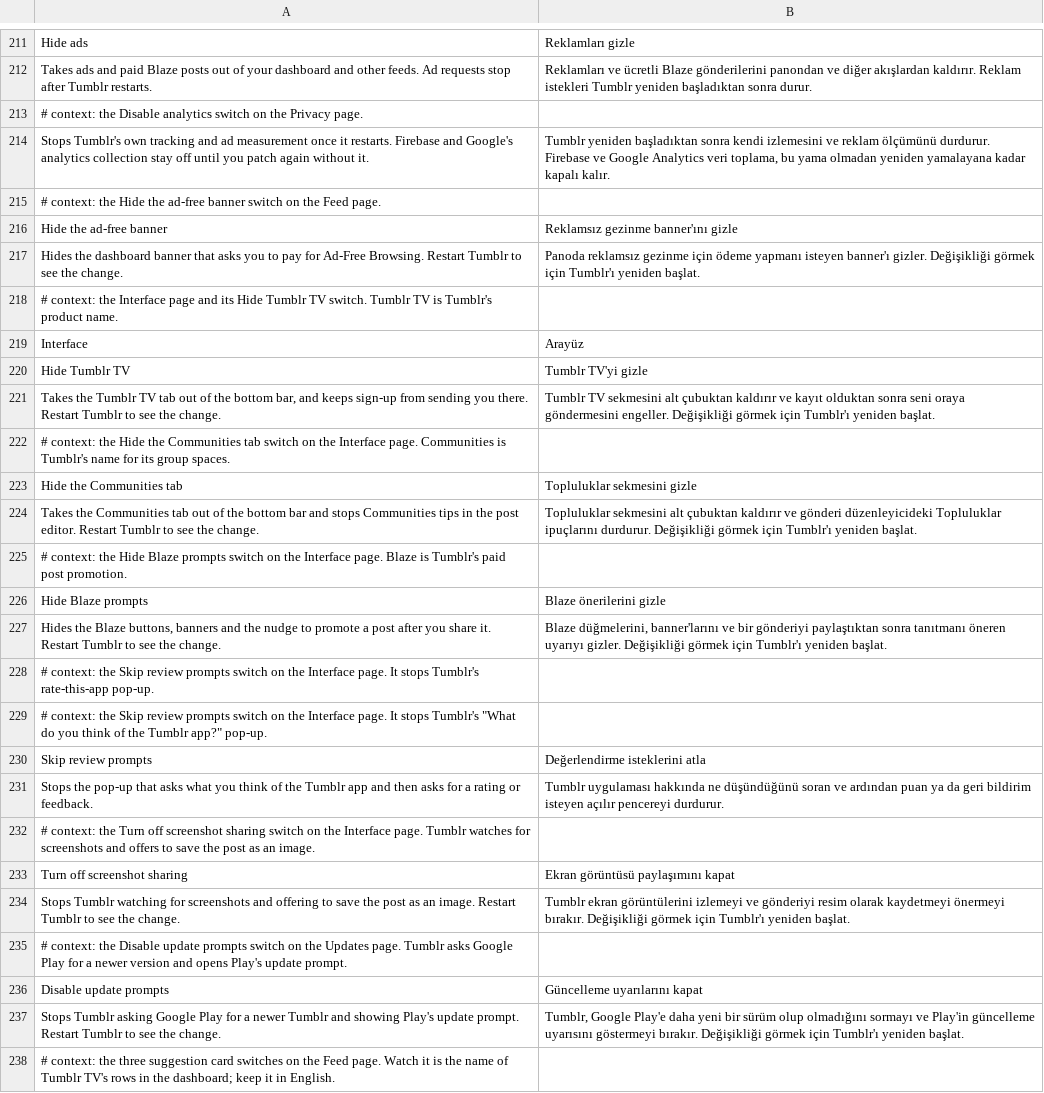
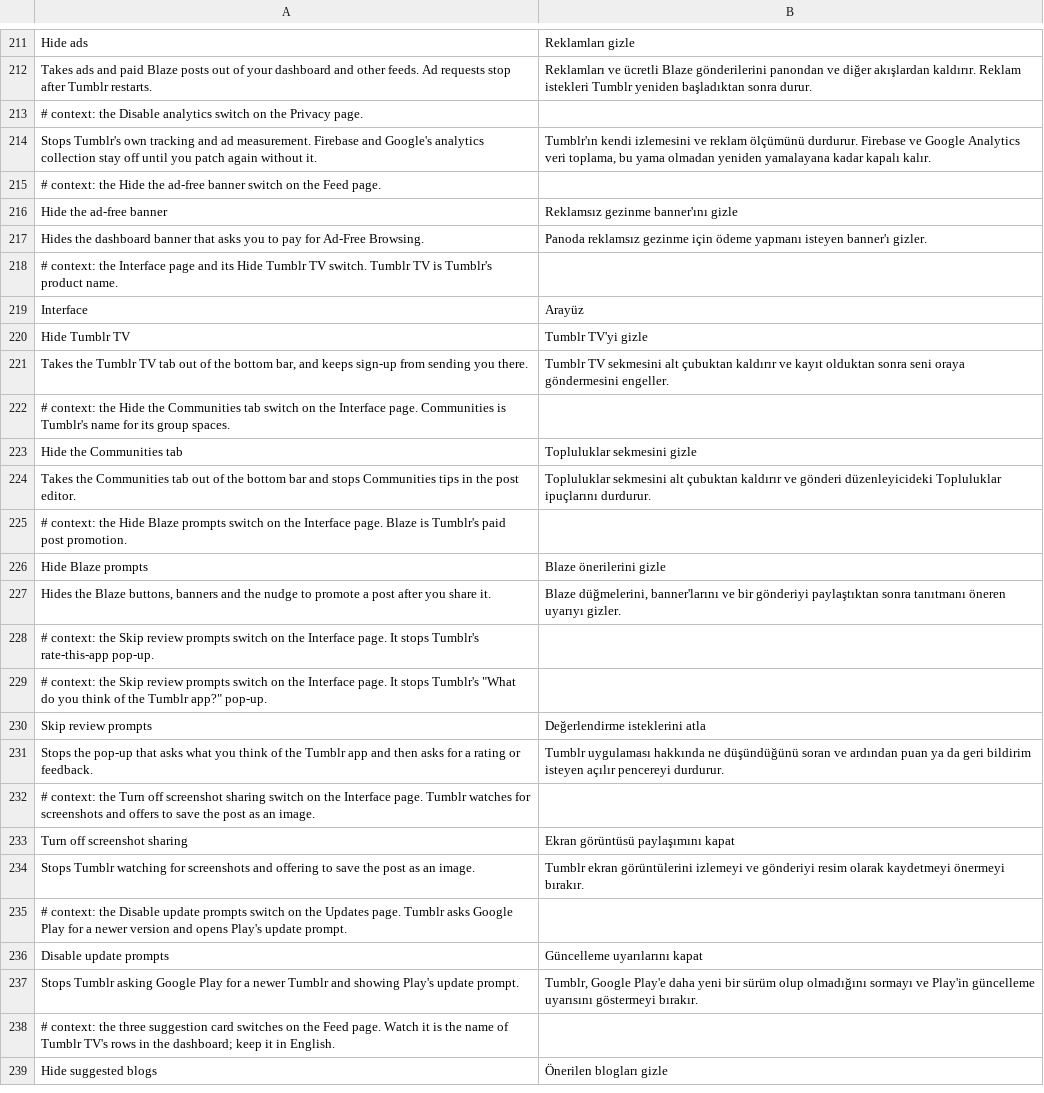
Before and after one commit to SysAdminDoc/HushTumblr, a TSV file: extensions/shared/library/src/main/l10n/tr.tsv, drawn as a sheet; only a part is shown, gaps mark what is left out; the shorter side is filled out with more unchanged rows.

Commit message:
feat(settings): give flag-backed switches the shared restart line
The seven switches that only answer Tumblr's feature flags (Disable
analytics, Hide the ad-free banner, Hide Tumblr TV, Hide the Communities
tab, Hide Blaze prompts, Turn off screenshot sharing, Disable update
prompts) now pass rebootApp, so a change records restart debt: the page
shows "A change here applies after Tumblr restarts." and the restart
toast, like Pause. Their summaries drop the restart sentence in English
and in all five tables. Hide ads stays as it is: its feed filter applies
without a restart.

SettingsNavigationTest gains one test; no existing expectation changed.
Its @After also resets Hide Tumblr TV, which the new test flips.

```diff
--- a/extensions/shared/library/src/main/l10n/tr.tsv
+++ b/extensions/shared/library/src/main/l10n/tr.tsv
@@ -213,6 +213,6 @@ Takes ads and paid Blaze posts out of your dashboard and other feeds. Ad request
 # context: the Disable analytics switch on the Privacy page.
-Stops Tumblr's own tracking and ad measurement once it restarts. Firebase and Google's analytics collection stay off until you patch again without it.	Tumblr yeniden başladıktan sonra kendi izlemesini ve reklam ölçümünü durdurur. Firebase ve Google Analytics veri toplama, bu yama olmadan yeniden yamalayana kadar kapalı kalır.
+Stops Tumblr's own tracking and ad measurement. Firebase and Google's analytics collection stay off until you patch again without it.	Tumblr'ın kendi izlemesini ve reklam ölçümünü durdurur. Firebase ve Google Analytics veri toplama, bu yama olmadan yeniden yamalayana kadar kapalı kalır.
 # context: the Hide the ad-free banner switch on the Feed page.
 Hide the ad-free banner	Reklamsız gezinme banner'ını gizle
-Hides the dashboard banner that asks you to pay for Ad-Free Browsing. Restart Tumblr to see the change.	Panoda reklamsız gezinme için ödeme yapmanı isteyen banner'ı gizler. Değişikliği görmek için Tumblr'ı yeniden başlat.
+Hides the dashboard banner that asks you to pay for Ad-Free Browsing.	Panoda reklamsız gezinme için ödeme yapmanı isteyen banner'ı gizler.
 # context: the Interface page and its Hide Tumblr TV switch. Tumblr TV is Tumblr's product name.
@@ -220,9 +220,9 @@ Interface	Arayüz
 Hide Tumblr TV	Tumblr TV'yi gizle
-Takes the Tumblr TV tab out of the bottom bar, and keeps sign-up from sending you there. Restart Tumblr to see the change.	Tumblr TV sekmesini alt çubuktan kaldırır ve kayıt olduktan sonra seni oraya göndermesini engeller. Değişikliği görmek için Tumblr'ı yeniden başlat.
+Takes the Tumblr TV tab out of the bottom bar, and keeps sign-up from sending you there.	Tumblr TV sekmesini alt çubuktan kaldırır ve kayıt olduktan sonra seni oraya göndermesini engeller.
 # context: the Hide the Communities tab switch on the Interface page. Communities is Tumblr's name for its group spaces.
 Hide the Communities tab	Topluluklar sekmesini gizle
-Takes the Communities tab out of the bottom bar and stops Communities tips in the post editor. Restart Tumblr to see the change.	Topluluklar sekmesini alt çubuktan kaldırır ve gönderi düzenleyicideki Topluluklar ipuçlarını durdurur. Değişikliği görmek için Tumblr'ı yeniden başlat.
+Takes the Communities tab out of the bottom bar and stops Communities tips in the post editor.	Topluluklar sekmesini alt çubuktan kaldırır ve gönderi düzenleyicideki Topluluklar ipuçlarını durdurur.
 # context: the Hide Blaze prompts switch on the Interface page. Blaze is Tumblr's paid post promotion.
 Hide Blaze prompts	Blaze önerilerini gizle
-Hides the Blaze buttons, banners and the nudge to promote a post after you share it. Restart Tumblr to see the change.	Blaze düğmelerini, banner'larını ve bir gönderiyi paylaştıktan sonra tanıtmanı öneren uyarıyı gizler. Değişikliği görmek için Tumblr'ı yeniden başlat.
+Hides the Blaze buttons, banners and the nudge to promote a post after you share it.	Blaze düğmelerini, banner'larını ve bir gönderiyi paylaştıktan sonra tanıtmanı öneren uyarıyı gizler.
 # context: the Skip review prompts switch on the Interface page. It stops Tumblr's rate-this-app pop-up.
@@ -233,6 +233,6 @@ Stops the pop-up that asks what you think of the Tumblr app and then asks for a
 Turn off screenshot sharing	Ekran görüntüsü paylaşımını kapat
-Stops Tumblr watching for screenshots and offering to save the post as an image. Restart Tumblr to see the change.	Tumblr ekran görüntülerini izlemeyi ve gönderiyi resim olarak kaydetmeyi önermeyi bırakır. Değişikliği görmek için Tumblr'ı yeniden başlat.
+Stops Tumblr watching for screenshots and offering to save the post as an image.	Tumblr ekran görüntülerini izlemeyi ve gönderiyi resim olarak kaydetmeyi önermeyi bırakır.
 # context: the Disable update prompts switch on the Updates page. Tumblr asks Google Play for a newer version and opens Play's update prompt.
 Disable update prompts	Güncelleme uyarılarını kapat
-Stops Tumblr asking Google Play for a newer Tumblr and showing Play's update prompt. Restart Tumblr to see the change.	Tumblr, Google Play'e daha yeni bir sürüm olup olmadığını sormayı ve Play'in güncelleme uyarısını göstermeyi bırakır. Değişikliği görmek için Tumblr'ı yeniden başlat.
+Stops Tumblr asking Google Play for a newer Tumblr and showing Play's update prompt.	Tumblr, Google Play'e daha yeni bir sürüm olup olmadığını sormayı ve Play'in güncelleme uyarısını göstermeyi bırakır.
 # context: the three suggestion card switches on the Feed page. Watch it is the name of Tumblr TV's rows in the dashboard; keep it in English.
```
Also changed, not shown: extensions/shared/library/src/main/l10n/de.tsv, extensions/shared/library/src/main/l10n/es.tsv, 8 other files.
